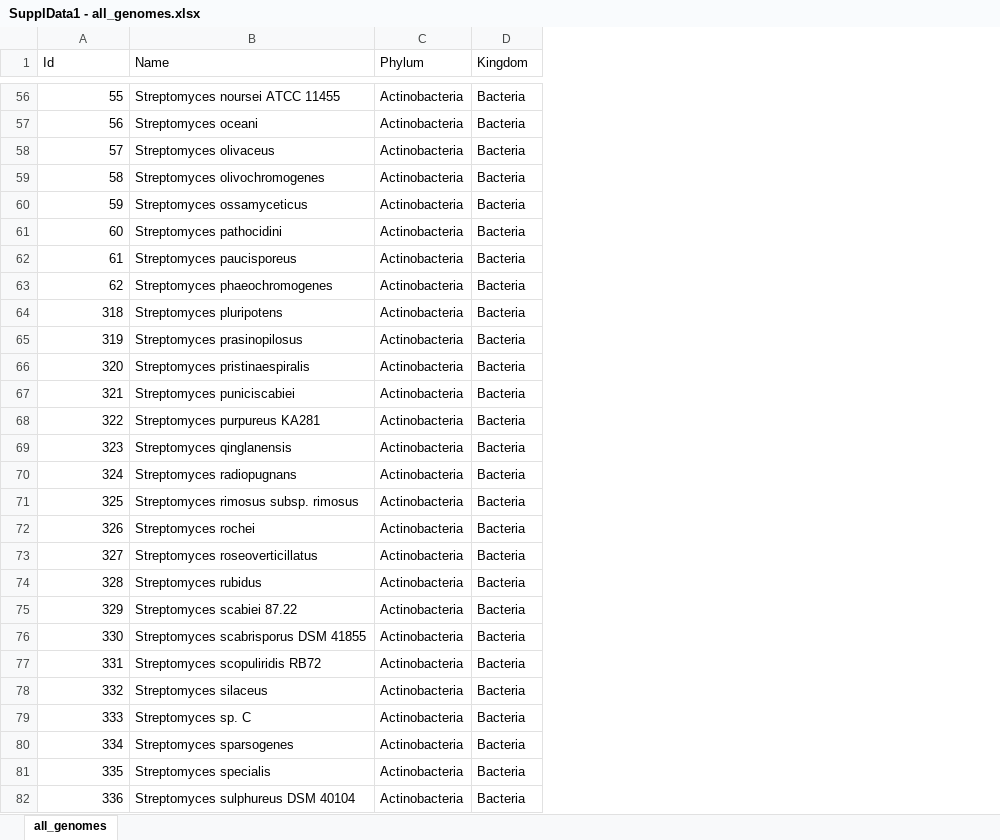
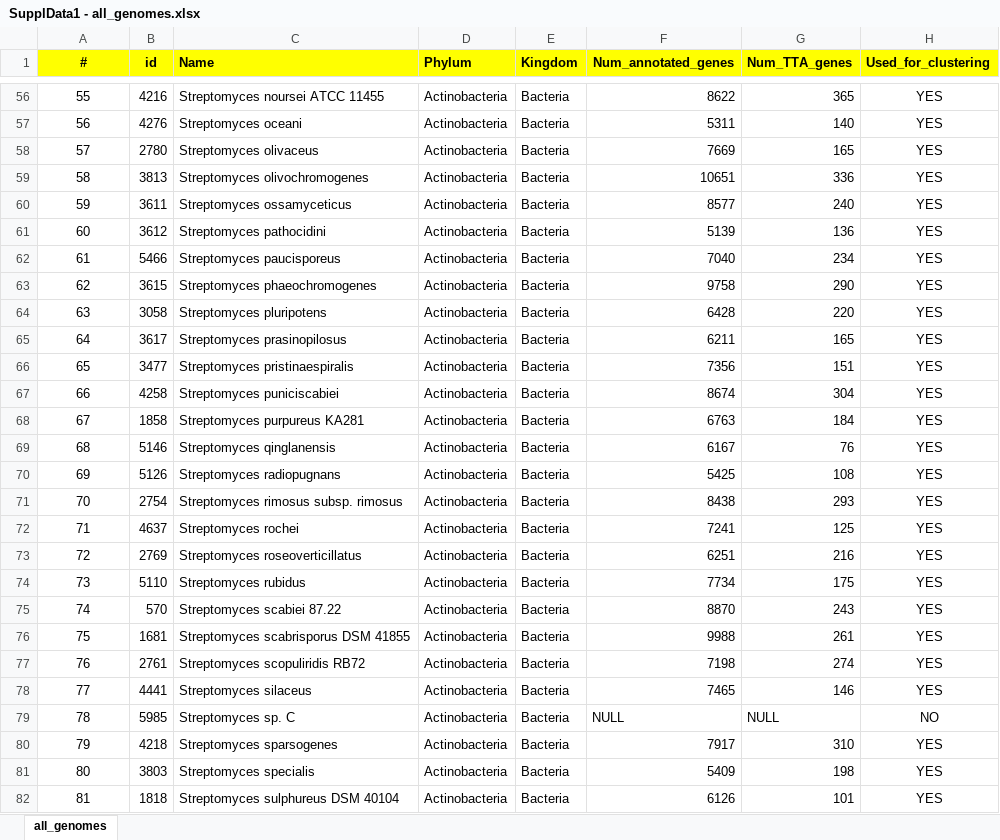
Before and after one commit to vanya-antonov/article-tta-codon, an Excel workbook: article/SupplData1 - all_genomes.xlsx, sheet all_genomes, drawn as a sheet; only a part is shown, gaps mark what is left out; values as stored, in another font and other column widths than the file's, no borders; addresses are those after the commit; the diff covers the shown part only; the diff names each change by its address in the sheet, - before the commit and + after, or states it on an @@ line.

```diff
--- a/article/SupplData1 - all_genomes.xlsx (sheet all_genomes)
+++ b/article/SupplData1 - all_genomes.xlsx (sheet all_genomes)
+column B (id), rows 56-82: 4216 | 4276 | 2780 | 3813 | 3611 | 3612 | 5466 | 3615 | 3058 | 3617 | 3477 | 4258 | 1858 | 5146 | 5126 | 2754 | 4637 | 2769 | 5110 | 570 | 1681 | 2761 | 4441 | 5985 | 4218 | 3803 | 1818
+column F (Num_annotated_genes), rows 56-82: 8622 | 5311 | 7669 | 10651 | 8577 | 5139 | 7040 | 9758 | 6428 | 6211 | 7356 | 8674 | 6763 | 6167 | 5425 | 8438 | 7241 | 6251 | 7734 | 8870 | 9988 | 7198 | 7465 | NULL | 7917 | 5409 | 6126
+column G (Num_TTA_genes), rows 56-82: 365 | 140 | 165 | 336 | 240 | 136 | 234 | 290 | 220 | 165 | 151 | 304 | 184 | 76 | 108 | 293 | 125 | 216 | 175 | 243 | 261 | 274 | 146 | NULL | 310 | 198 | 101
+column H (Used_for_clustering), rows 56-82: YES | YES | YES | YES | YES | YES | YES | YES | YES | YES | YES | YES | YES | YES | YES | YES | YES | YES | YES | YES | YES | YES | YES | NO | YES | YES | YES
-A1: Id
+A1: #
@@ A1 fill: none → #FFFF00, bold: off → on, alignment: left → center @@
@@ C1:E1 fill: none → #FFFF00, bold: off → on @@
-A56:A82 alignment: right
+A56:A82 alignment: center
-A64 (#): 318
+A64 (#): 63
-A65 (#): 319
+A65 (#): 64
-A66 (#): 320
+A66 (#): 65
-A67 (#): 321
+A67 (#): 66
-A68 (#): 322
+A68 (#): 67
-A69 (#): 323
+A69 (#): 68
-A70 (#): 324
+A70 (#): 69
-A71 (#): 325
+A71 (#): 70
-A72 (#): 326
+A72 (#): 71
-A73 (#): 327
+A73 (#): 72
-A74 (#): 328
+A74 (#): 73
-A75 (#): 329
+A75 (#): 74
-A76 (#): 330
+A76 (#): 75
-A77 (#): 331
+A77 (#): 76
-A78 (#): 332
+A78 (#): 77
-A79 (#): 333
+A79 (#): 78
-A80 (#): 334
+A80 (#): 79
-A81 (#): 335
+A81 (#): 80
-A82 (#): 336
+A82 (#): 81
```
Also changed, not shown: 276 edited cells and cell formats elsewhere in this sheet, 1 other file.
